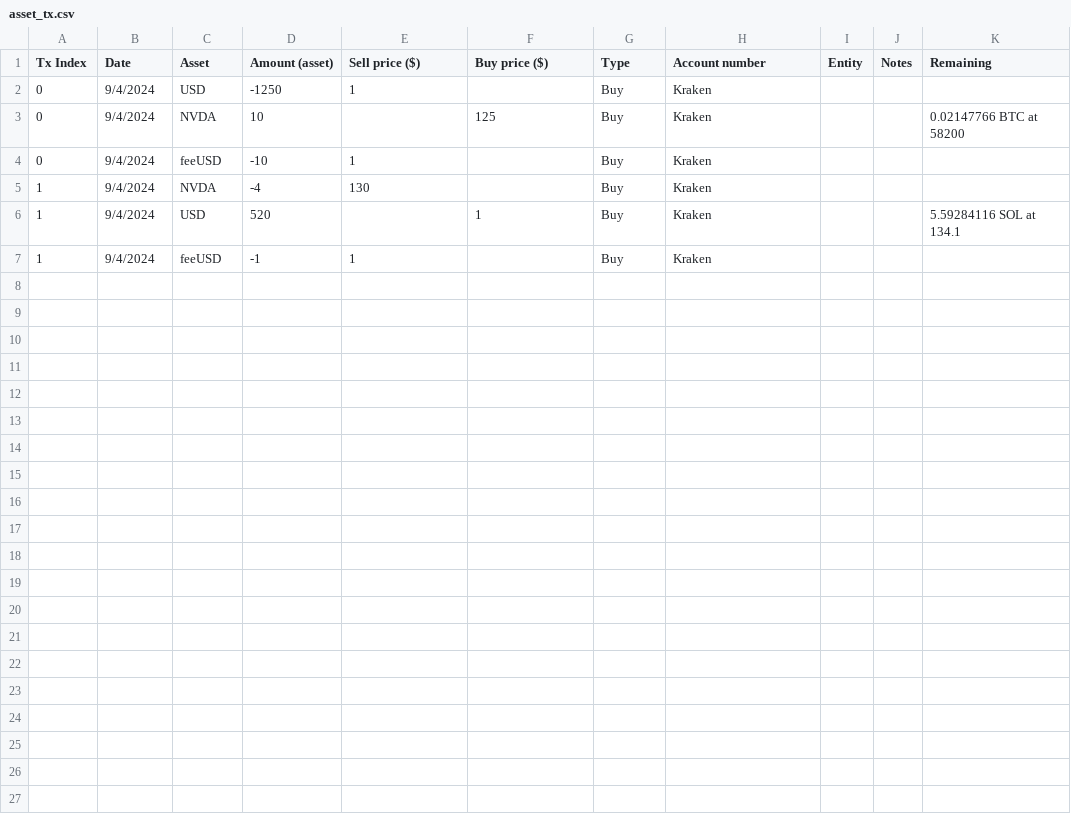
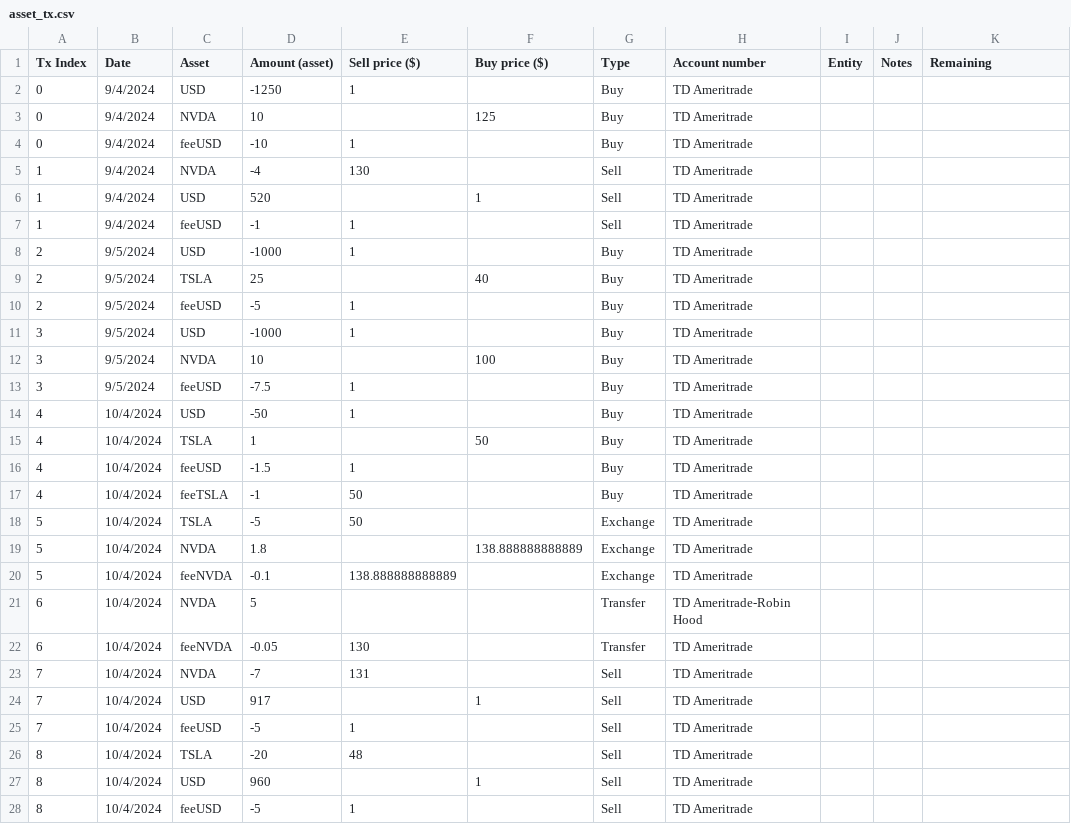
Before and after one commit to elliottbache/irs_asset_fifo_calculator, a CSV file: examples/asset_tx.csv, drawn as a sheet.

Commit message:
feat(tutorial): add script to compare results with example
This allows new users to run the tutorial case and ensure they are correctly running the project.

```diff
--- a/examples/asset_tx.csv
+++ b/examples/asset_tx.csv
@@ -1,7 +1,28 @@
 Tx Index,Date,Asset,Amount (asset),Sell price ($),Buy price ($),Type,Account number,Entity,Notes,Remaining
-0,9/4/2024,USD,-1250,1,,Buy,Kraken,,,
-0,9/4/2024,NVDA,10,,125,Buy,Kraken,,,0.02147766 BTC at 58200
-0,9/4/2024,feeUSD,-10,1,,Buy,Kraken,,,
-1,9/4/2024,NVDA,-4,130,,Buy,Kraken,,,
-1,9/4/2024,USD,520,,1,Buy,Kraken,,,5.59284116 SOL at 134.1
-1,9/4/2024,feeUSD,-1,1,,Buy,Kraken,,,
+0,9/4/2024,USD,-1250,1,,Buy,TD Ameritrade,,,
+0,9/4/2024,NVDA,10,,125,Buy,TD Ameritrade,,,
+0,9/4/2024,feeUSD,-10,1,,Buy,TD Ameritrade,,,
+1,9/4/2024,NVDA,-4,130,,Sell,TD Ameritrade,,,
+1,9/4/2024,USD,520,,1,Sell,TD Ameritrade,,,
+1,9/4/2024,feeUSD,-1,1,,Sell,TD Ameritrade,,,
+2,9/5/2024,USD,-1000,1,,Buy,TD Ameritrade,,,
+2,9/5/2024,TSLA,25,,40,Buy,TD Ameritrade,,,
+2,9/5/2024,feeUSD,-5,1,,Buy,TD Ameritrade,,,
+3,9/5/2024,USD,-1000,1,,Buy,TD Ameritrade,,,
+3,9/5/2024,NVDA,10,,100,Buy,TD Ameritrade,,,
+3,9/5/2024,feeUSD,-7.5,1,,Buy,TD Ameritrade,,,
+4,10/4/2024,USD,-50,1,,Buy,TD Ameritrade,,,
+4,10/4/2024,TSLA,1,,50,Buy,TD Ameritrade,,,
+4,10/4/2024,feeUSD,-1.5,1,,Buy,TD Ameritrade,,,
+4,10/4/2024,feeTSLA,-1,50,,Buy,TD Ameritrade,,,
+5,10/4/2024,TSLA,-5,50,,Exchange,TD Ameritrade,,,
+5,10/4/2024,NVDA,1.8,,138.888888888889,Exchange,TD Ameritrade,,,
+5,10/4/2024,feeNVDA,-0.1,138.888888888889,,Exchange,TD Ameritrade,,,
+6,10/4/2024,NVDA,5,,,Transfer,TD Ameritrade-Robin Hood,,,
+6,10/4/2024,feeNVDA,-0.05,130,,Transfer,TD Ameritrade,,,
+7,10/4/2024,NVDA,-7,131,,Sell,TD Ameritrade,,,
+7,10/4/2024,USD,917,,1,Sell,TD Ameritrade,,,
+7,10/4/2024,feeUSD,-5,1,,Sell,TD Ameritrade,,,
+8,10/4/2024,TSLA,-20,48,,Sell,TD Ameritrade,,,
+8,10/4/2024,USD,960,,1,Sell,TD Ameritrade,,,
+8,10/4/2024,feeUSD,-5,1,,Sell,TD Ameritrade,,,
```
Also changed, not shown: 5 other files.
